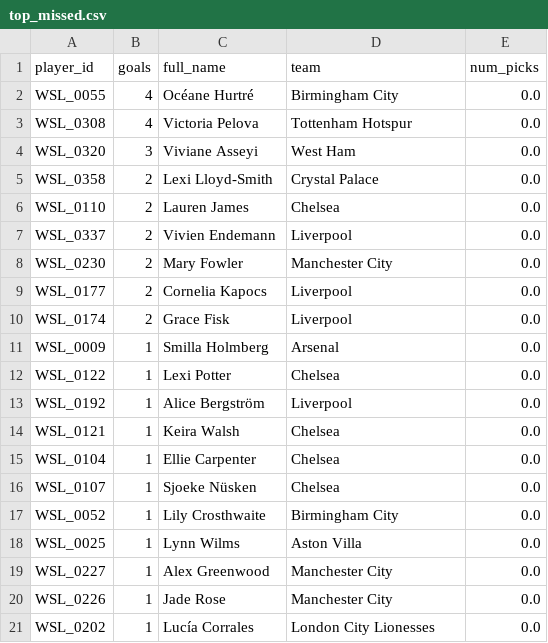
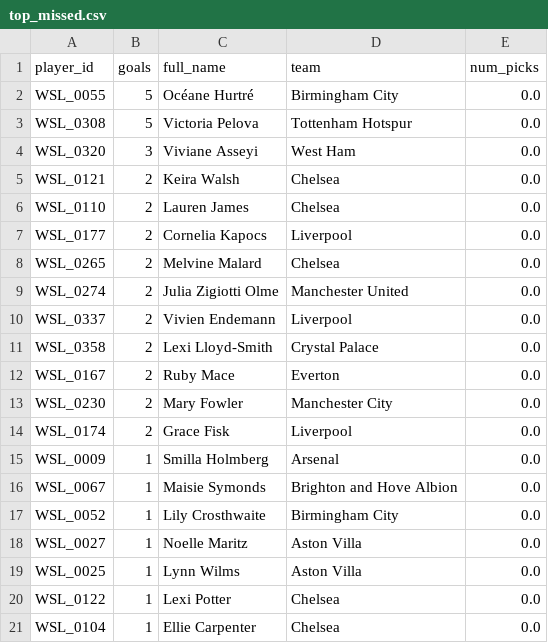
Before and after one commit to tomknuckey/wsl_game, a CSV file: data/output/actual/top_missed.csv, drawn as a sheet.

```diff
--- a/data/output/actual/top_missed.csv
+++ b/data/output/actual/top_missed.csv
@@ -1,21 +1,21 @@
 player_id,goals,full_name,team,num_picks
-WSL_0055,4,Océane Hurtré,Birmingham City,0.0
-WSL_0308,4,Victoria Pelova,Tottenham Hotspur,0.0
+WSL_0055,5,Océane Hurtré,Birmingham City,0.0
+WSL_0308,5,Victoria Pelova,Tottenham Hotspur,0.0
 WSL_0320,3,Viviane Asseyi,West Ham,0.0
+WSL_0121,2,Keira Walsh,Chelsea,0.0
+WSL_0110,2,Lauren James,Chelsea,0.0
+WSL_0177,2,Cornelia Kapocs,Liverpool,0.0
+WSL_0265,2,Melvine Malard,Chelsea,0.0
+WSL_0274,2,Julia Zigiotti Olme,Manchester United,0.0
+WSL_0337,2,Vivien Endemann,Liverpool,0.0
 WSL_0358,2,Lexi Lloyd-Smith,Crystal Palace,0.0
-WSL_0110,2,Lauren James,Chelsea,0.0
-WSL_0337,2,Vivien Endemann,Liverpool,0.0
+WSL_0167,2,Ruby Mace,Everton,0.0
 WSL_0230,2,Mary Fowler,Manchester City,0.0
-WSL_0177,2,Cornelia Kapocs,Liverpool,0.0
 WSL_0174,2,Grace Fisk,Liverpool,0.0
 WSL_0009,1,Smilla Holmberg,Arsenal,0.0
+WSL_0067,1,Maisie Symonds,Brighton and Hove Albion,0.0
+WSL_0052,1,Lily Crosthwaite,Birmingham City,0.0
+WSL_0027,1,Noelle Maritz,Aston Villa,0.0
+WSL_0025,1,Lynn Wilms,Aston Villa,0.0
 WSL_0122,1,Lexi Potter,Chelsea,0.0
-WSL_0192,1,Alice Bergström,Liverpool,0.0
-WSL_0121,1,Keira Walsh,Chelsea,0.0
 WSL_0104,1,Ellie Carpenter,Chelsea,0.0
-WSL_0107,1,Sjoeke Nüsken,Chelsea,0.0
-WSL_0052,1,Lily Crosthwaite,Birmingham City,0.0
-WSL_0025,1,Lynn Wilms,Aston Villa,0.0
-WSL_0227,1,Alex Greenwood,Manchester City,0.0
-WSL_0226,1,Jade Rose,Manchester City,0.0
-WSL_0202,1,Lucía Corrales,London City Lionesses,0.0
```
Also changed, not shown: data/output/actual/best_differential.csv, data/output/actual/pdf_goals_agg.csv, 2 other files.
